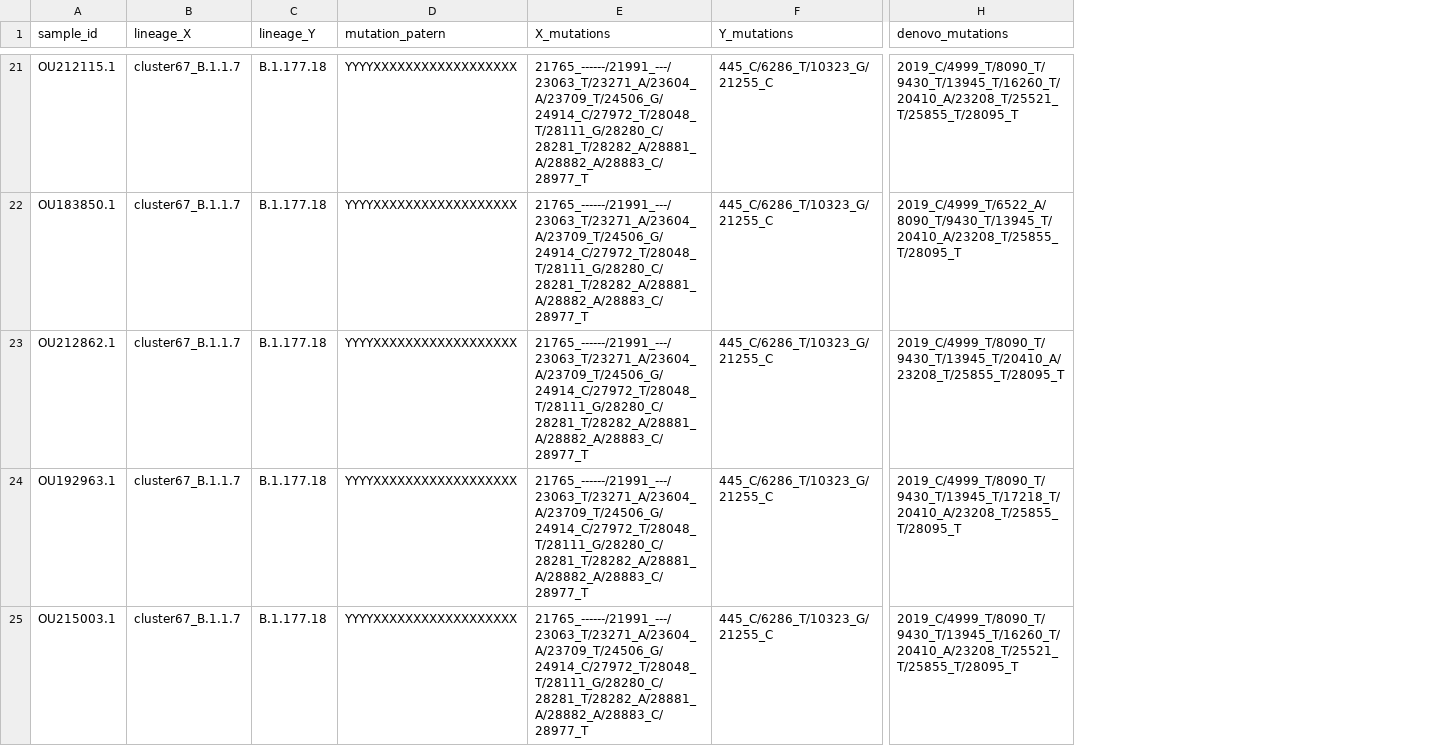
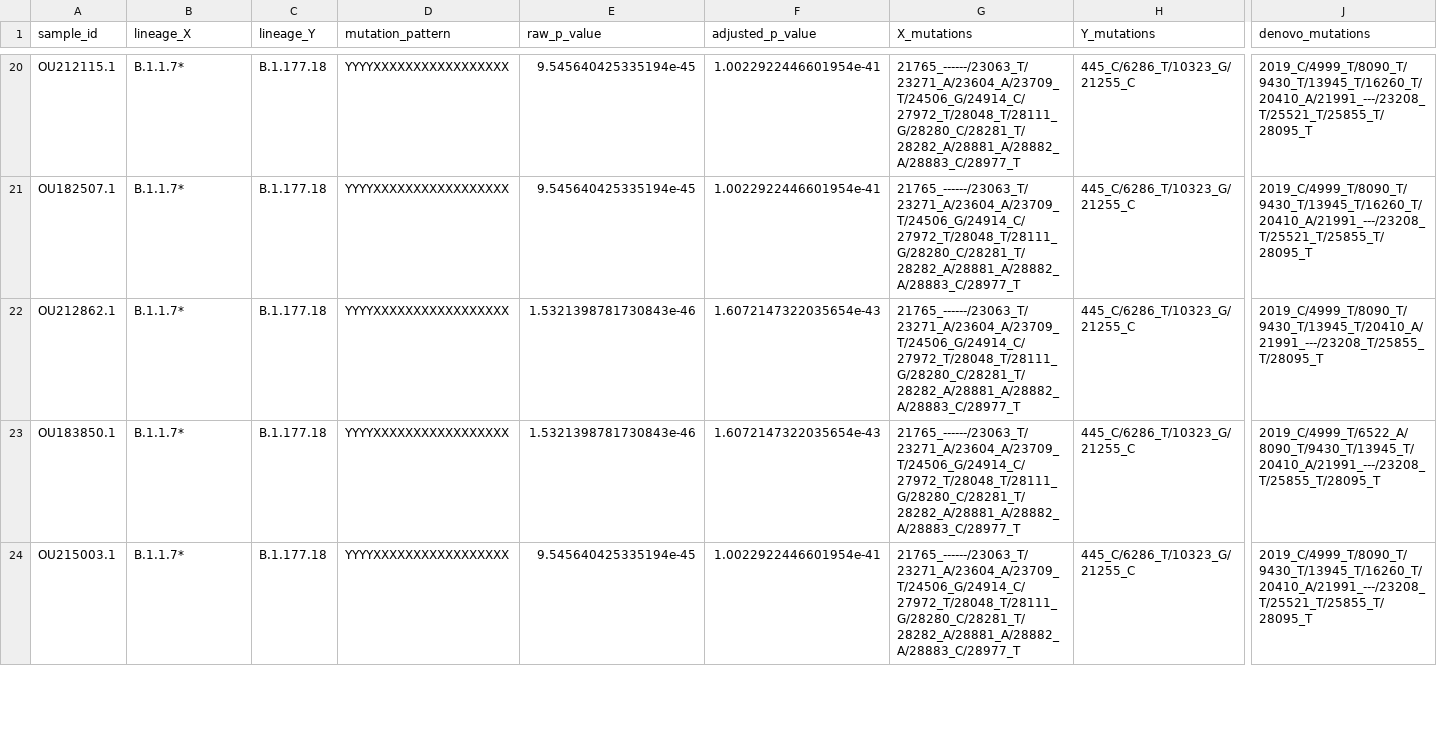
Before and after one commit to wuaipinglab/CovRecomb, a CSV file: CovRecomb-Local-Version/example_project/output_files/putative_recombinants.csv, drawn as a sheet; only a part is shown, gaps mark what is left out; removed rows and columns are numbered as before the commit, all else as after; the diff covers the shown part only; the diff names each change by its address in the sheet, - before the commit and + after, or states it on an @@ line.

```diff
--- a/CovRecomb-Local-Version/example_project/output_files/putative_recombinants.csv
+++ b/CovRecomb-Local-Version/example_project/output_files/putative_recombinants.csv
-column D (mutation_patern), rows 21-25: all YYYYXXXXXXXXXXXXXXXXXX
+column D (mutation_pattern), rows 20-24: all YYYYXXXXXXXXXXXXXXXXX
+column E (raw_p_value), rows 20-24: 9.545640425335194e-45 | 9.545640425335194e-45 | 1.5321398781730843e-46 | 1.5321398781730843e-46 | 9.545640425335194e-45
+column F (adjusted_p_value), rows 20-24: 1.0022922446601954e-41 | 1.0022922446601954e-41 | 1.6072147322035654e-43 | 1.6072147322035654e-43 | 1.0022922446601954e-41
-B20:B24 (lineage_X): cluster67_B.1.1.7
+B20:B24 (lineage_X): B.1.1.7*
-G20:G24 (X_mutations): 21765_------/21991_---/23063_T/23271_A/23604_A/23709_T/24506_G/24914_C/27972_T/28048_T/28111_G/28280_C/28281_T/28282_A/28881_A/28882_A/28883_C/28977_T
+G20:G24 (X_mutations): 21765_------/23063_T/23271_A/23604_A/23709_T/24506_G/24914_C/27972_T/28048_T/28111_G/28280_C/28281_T/28282_A/28881_A/28882_A/28883_C/28977_T
-J20 (denovo_mutations): 2019_C/4999_T/8090_T/9430_T/13945_T/16260_T/20410_A/23208_T/25521_T/25855_T/28095_T
+J20 (denovo_mutations): 2019_C/4999_T/8090_T/9430_T/13945_T/16260_T/20410_A/21991_---/23208_T/25521_T/25855_T/28095_T
-A21 (sample_id): OU183850.1
+A21 (sample_id): OU182507.1
-J21 (denovo_mutations): 2019_C/4999_T/6522_A/8090_T/9430_T/13945_T/20410_A/23208_T/25855_T/28095_T
+J21 (denovo_mutations): 2019_C/4999_T/8090_T/9430_T/13945_T/16260_T/20410_A/21991_---/23208_T/25521_T/25855_T/28095_T
-J22 (denovo_mutations): 2019_C/4999_T/8090_T/9430_T/13945_T/20410_A/23208_T/25855_T/28095_T
+J22 (denovo_mutations): 2019_C/4999_T/8090_T/9430_T/13945_T/20410_A/21991_---/23208_T/25855_T/28095_T
-A23 (sample_id): OU192963.1
+A23 (sample_id): OU183850.1
-J23 (denovo_mutations): 2019_C/4999_T/8090_T/9430_T/13945_T/17218_T/20410_A/23208_T/25855_T/28095_T
+J23 (denovo_mutations): 2019_C/4999_T/6522_A/8090_T/9430_T/13945_T/20410_A/21991_---/23208_T/25855_T/28095_T
-J24 (denovo_mutations): 2019_C/4999_T/8090_T/9430_T/13945_T/16260_T/20410_A/23208_T/25521_T/25855_T/28095_T
+J24 (denovo_mutations): 2019_C/4999_T/8090_T/9430_T/13945_T/16260_T/20410_A/21991_---/23208_T/25521_T/25855_T/28095_T
```
Also changed, not shown: 1 added row, 1 removed row and 110 edited cells elsewhere in this file, CovRecomb-Local-Version/putative_recombinants_XA.csv, 58 other files.
